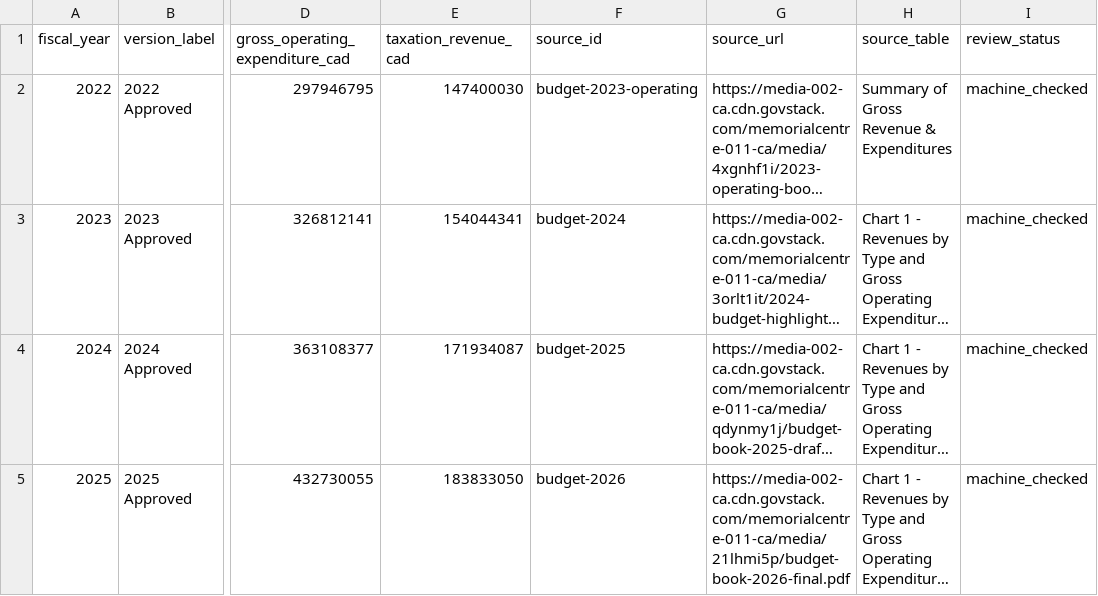
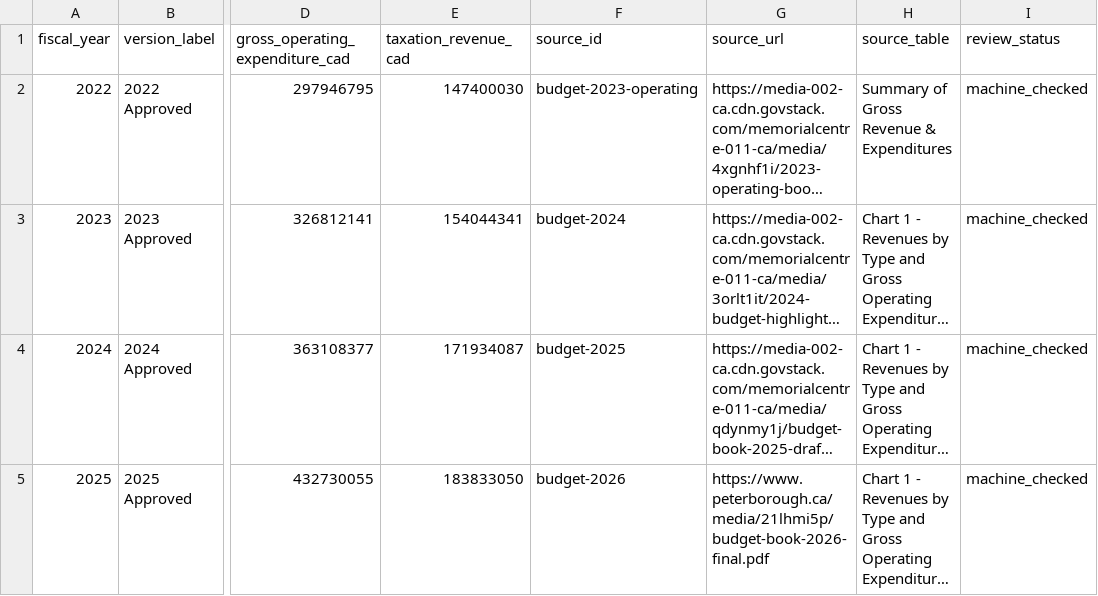
Before and after one commit to sheareraj/vote-aj, a CSV file: data-warehouse/data/facts/fact_budget_overview.csv, drawn as a sheet; only a part is shown, gaps mark what is left out; long unchanged cells end in …; the diff covers the shown part only; the diff names each change by its address in the sheet, - before the commit and + after, or states it on an @@ line.

```diff
--- a/data-warehouse/data/facts/fact_budget_overview.csv
+++ b/data-warehouse/data/facts/fact_budget_overview.csv
-G5 (source_url): https://media-002-ca.cdn.govstack.com/memorialcentre-011-ca/media/21lhmi5p/budget-book-2026-final.pdf
+G5 (source_url): https://www.peterborough.ca/media/21lhmi5p/budget-book-2026-final.pdf
```
Also changed, not shown: 2 edited cells elsewhere in this file, data-warehouse/data/facts/fact_motion.csv, data-warehouse/data/facts/fact_outcome_metric.csv, 40 other files.
